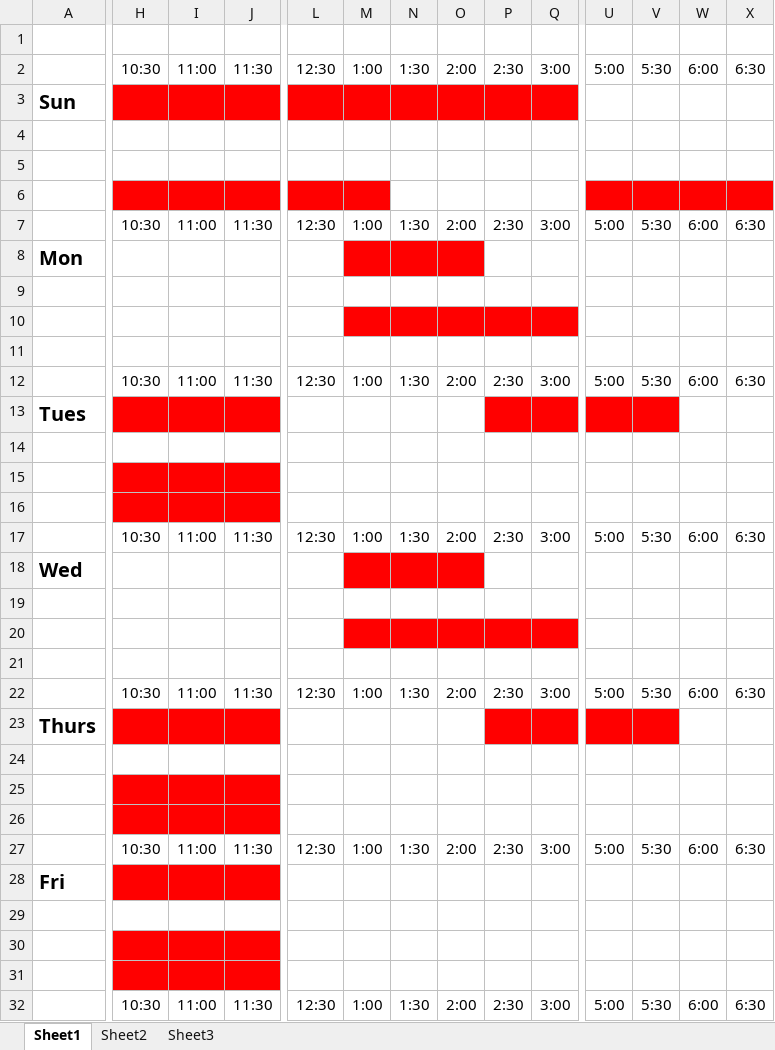
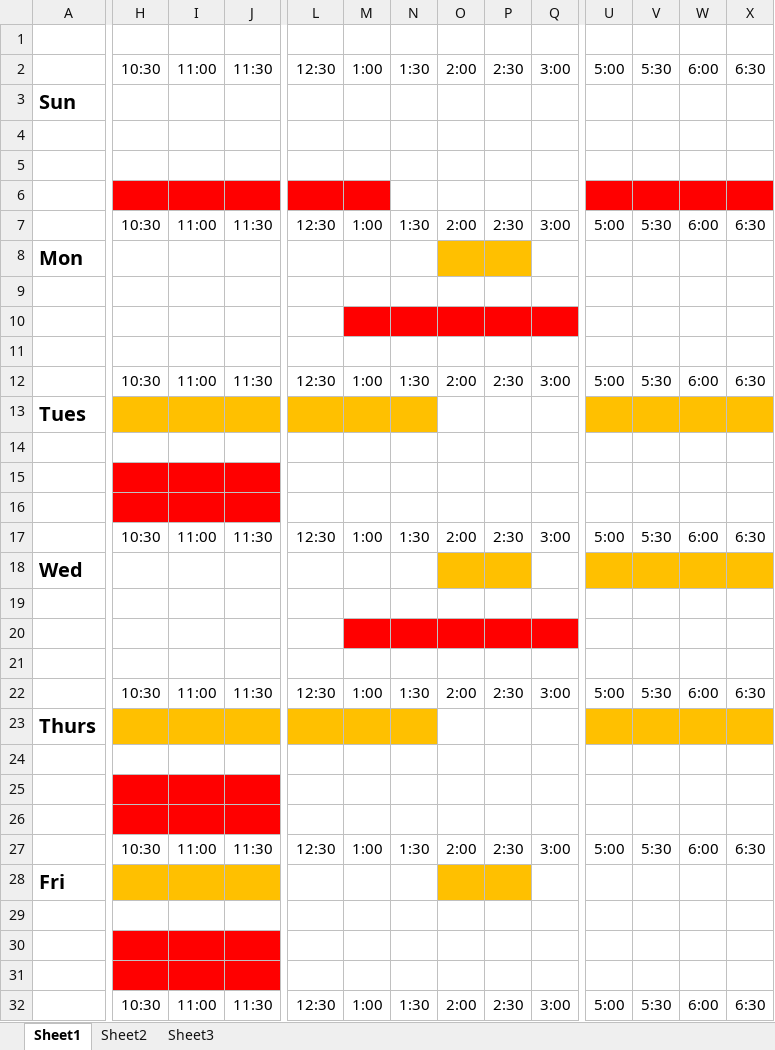
Before and after one commit to mtoledo2000/SlidingProfiler, an Excel workbook: weekly availability.xlsx, sheet Sheet1, drawn as a sheet; only a part is shown, gaps mark what is left out; values as stored, in another font and other column widths than the file's, no borders; the diff covers the shown part only; the diff names each change by its address in the sheet, - before the commit and + after, or states it on an @@ line.

Commit message:
New ADS Drawing Pictures
Also filled in my weekly availability for this semester

```diff
--- a/weekly availability.xlsx (sheet Sheet1)
+++ b/weekly availability.xlsx (sheet Sheet1)
-H3:Q3 fill: #FF0000
+H3:Q3 fill: none
-M8:N8 fill: #FF0000
+M8:N8 fill: none
-O8 fill: #FF0000
+O8 fill: #FFC000
-P8 fill: none
+P8 fill: #FFC000
-H13:J13 fill: #FF0000
+H13:J13 fill: #FFC000
-L13:N13 fill: none
+L13:N13 fill: #FFC000
-P13:Q13 fill: #FF0000
+P13:Q13 fill: none
-U13:V13 fill: #FF0000
+U13:V13 fill: #FFC000
-W13:X13 fill: none
+W13:X13 fill: #FFC000
-M18:N18 fill: #FF0000
+M18:N18 fill: none
-O18 fill: #FF0000
+O18 fill: #FFC000
-P18 fill: none
+P18 fill: #FFC000
-U18:X18 fill: none
+U18:X18 fill: #FFC000
-H23:J23 fill: #FF0000
+H23:J23 fill: #FFC000
-L23:N23 fill: none
+L23:N23 fill: #FFC000
-P23:Q23 fill: #FF0000
+P23:Q23 fill: none
-U23:V23 fill: #FF0000
+U23:V23 fill: #FFC000
-W23:X23 fill: none
+W23:X23 fill: #FFC000
-H28:J28 fill: #FF0000
+H28:J28 fill: #FFC000
-O28:P28 fill: none
+O28:P28 fill: #FFC000
```
Also changed, not shown: cell formats elsewhere in this sheet, 11 other files.
